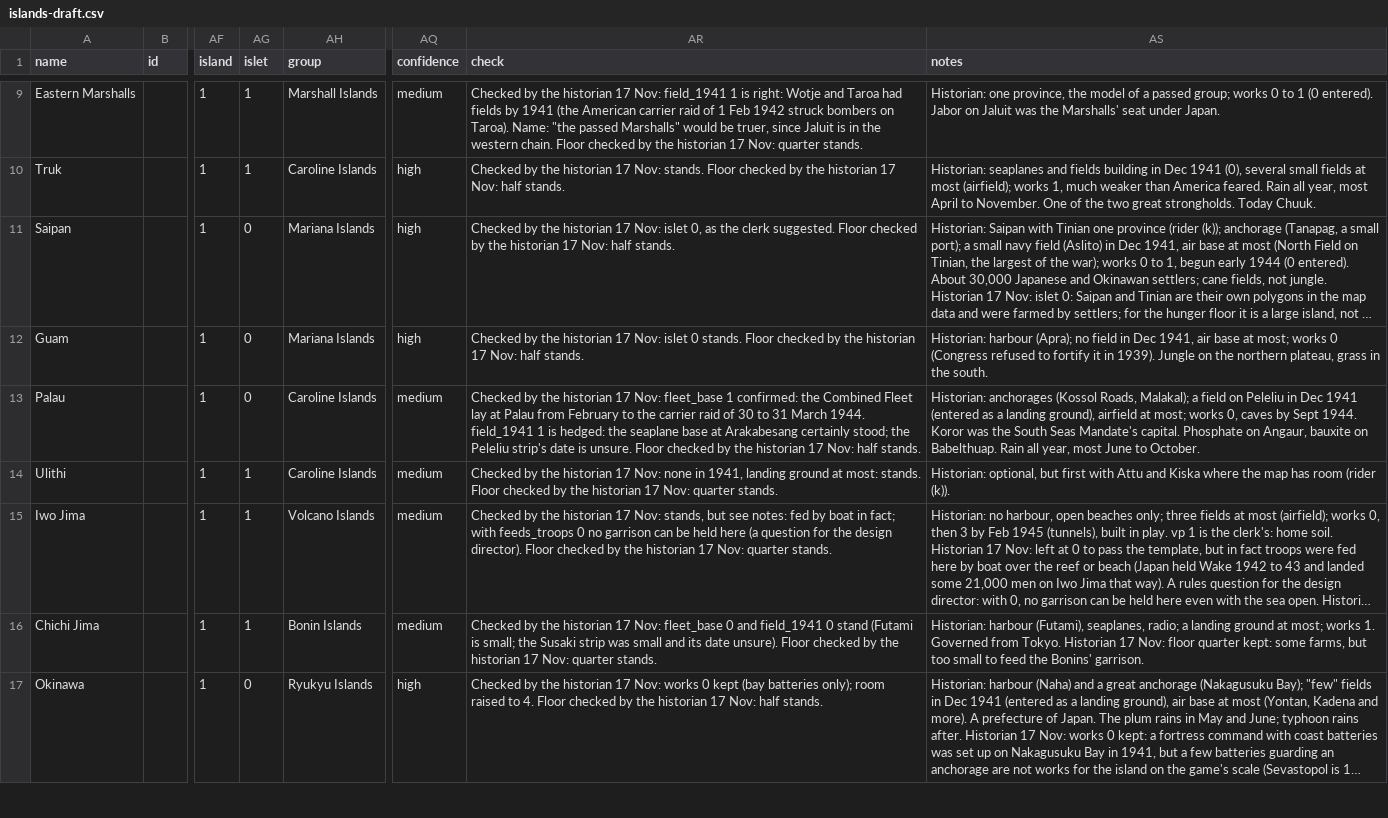
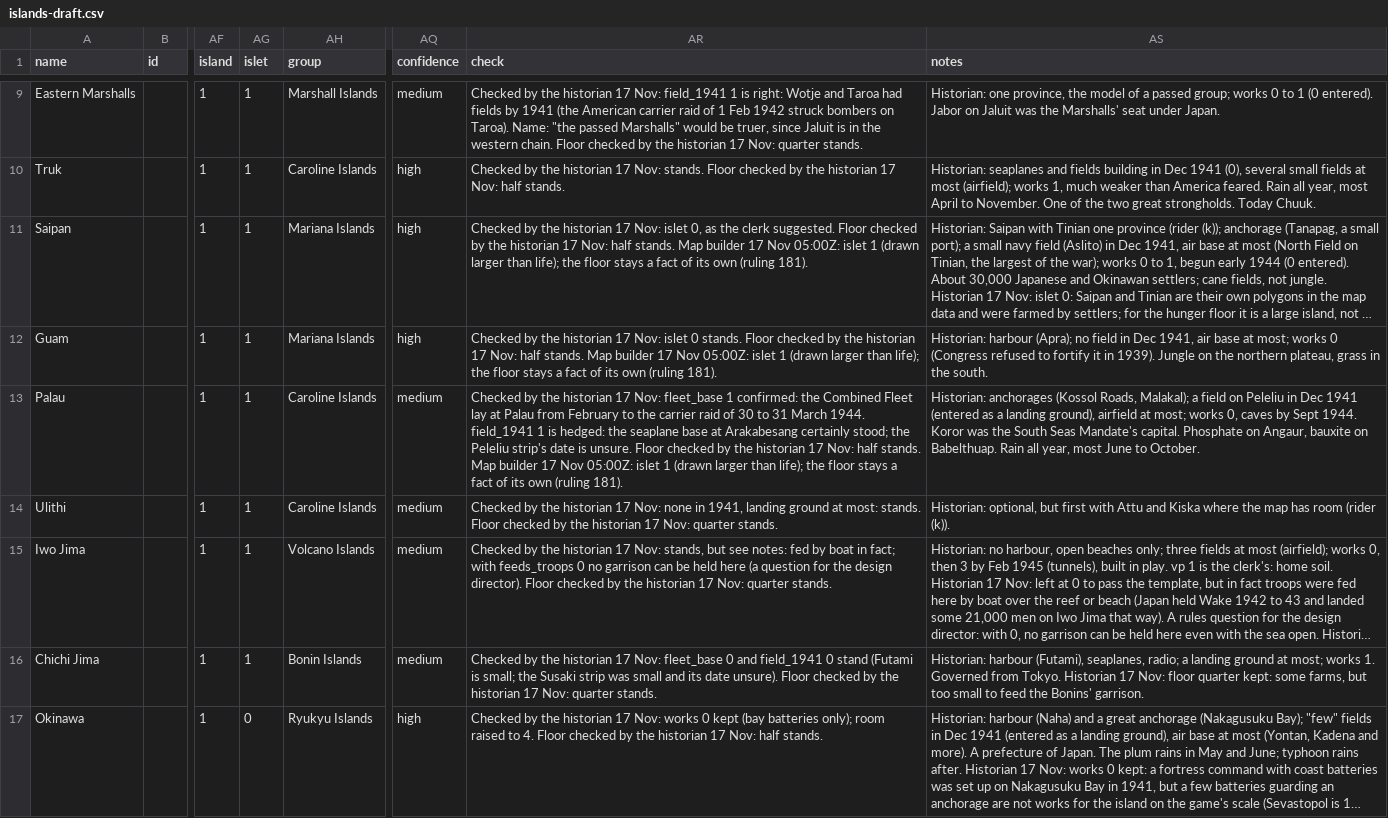
Before and after one commit to Malco222/theater-command, a CSV file: data/campaign/tables/islands-draft.csv, drawn as a sheet; only a part is shown, gaps mark what is left out; long unchanged cells end in …; the diff covers the shown part only; the diff names each change by its address in the sheet, - before the commit and + after, or states it on an @@ line.

```diff
--- a/data/campaign/tables/islands-draft.csv
+++ b/data/campaign/tables/islands-draft.csv
-AG11:AG13 (islet): 0
+AG11:AG13 (islet): 1
-AR11 (check): …half stands.
+AR11 (check): …half stands. Map builder 17 Nov 05:00Z: islet 1 (drawn larger than life); the floor stays a fact of its own (ruling 181).
-AR12 (check): …half stands.
+AR12 (check): …half stands. Map builder 17 Nov 05:00Z: islet 1 (drawn larger than life); the floor stays a fact of its own (ruling 181).
-AR13 (check): …half stands.
+AR13 (check): …half stands. Map builder 17 Nov 05:00Z: islet 1 (drawn larger than life); the floor stays a fact of its own (ruling 181).
```
Also changed, not shown: 1 added row, 1 removed row and 12 edited cells elsewhere in this file, 10 other files.
